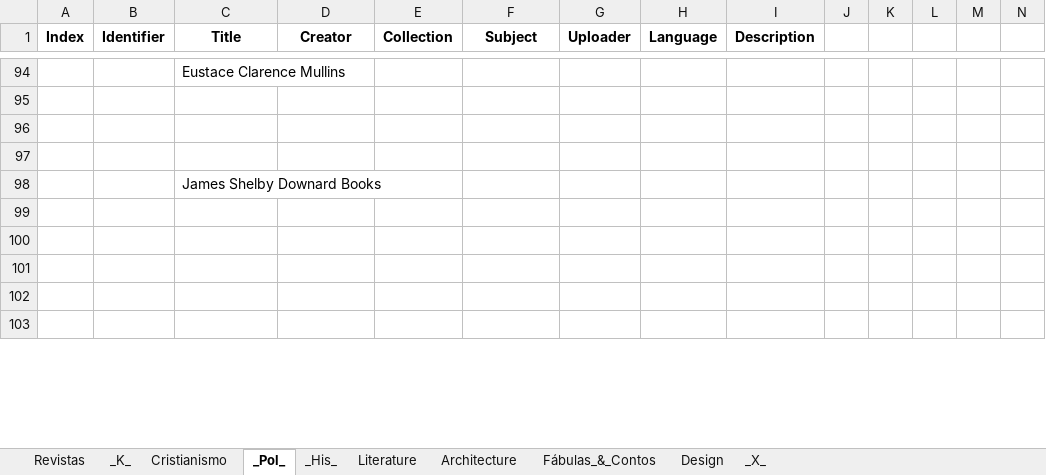
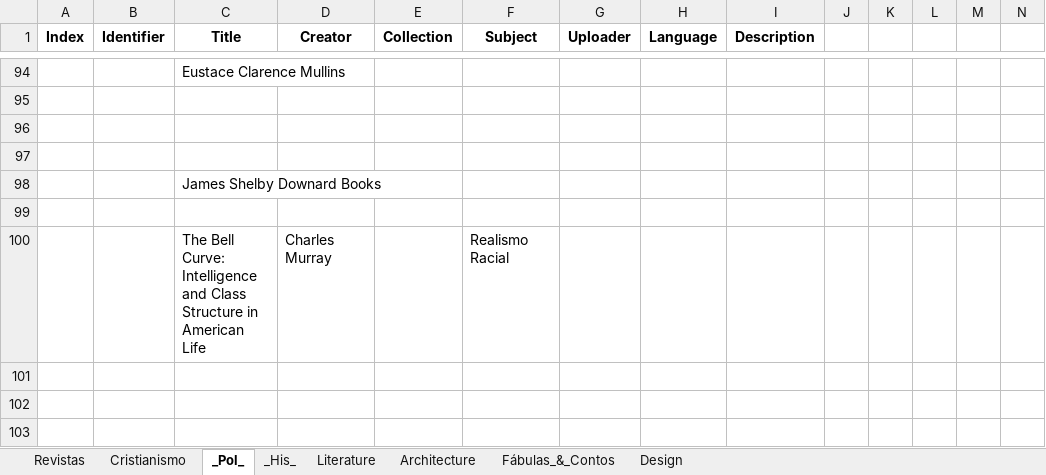
Before and after one commit to GabrielCalheiros/Archive-Skrapper, an Excel workbook: Selected_Downloads.xlsx, sheet _Pol_, drawn as a sheet; only a part is shown, gaps mark what is left out; values as stored, in another font and other column widths than the file's, no borders; rows hold the shown columns only; the diff names each change by its address in the sheet, - before the commit and + after, or states it on an @@ line.

```diff
--- a/Selected_Downloads.xlsx (sheet _Pol_)
+++ b/Selected_Downloads.xlsx (sheet _Pol_)
-sheet tab: _K_
-sheet tab: _X_
-row 100: (empty)
+row 100:  |  | The Bell Curve: Intelligence and Class Structure in American Life | Charles Murray |  | Realismo Racial
```
Also changed, not shown: sheet _His_, sheet Design, sheet Literature, sheet Architecture.
